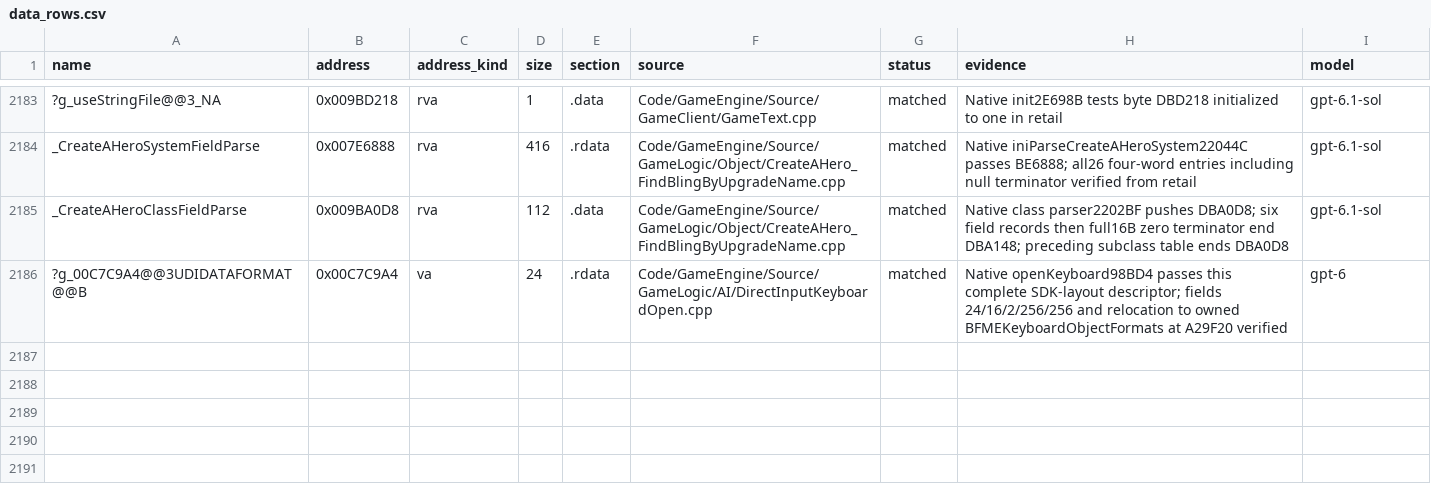
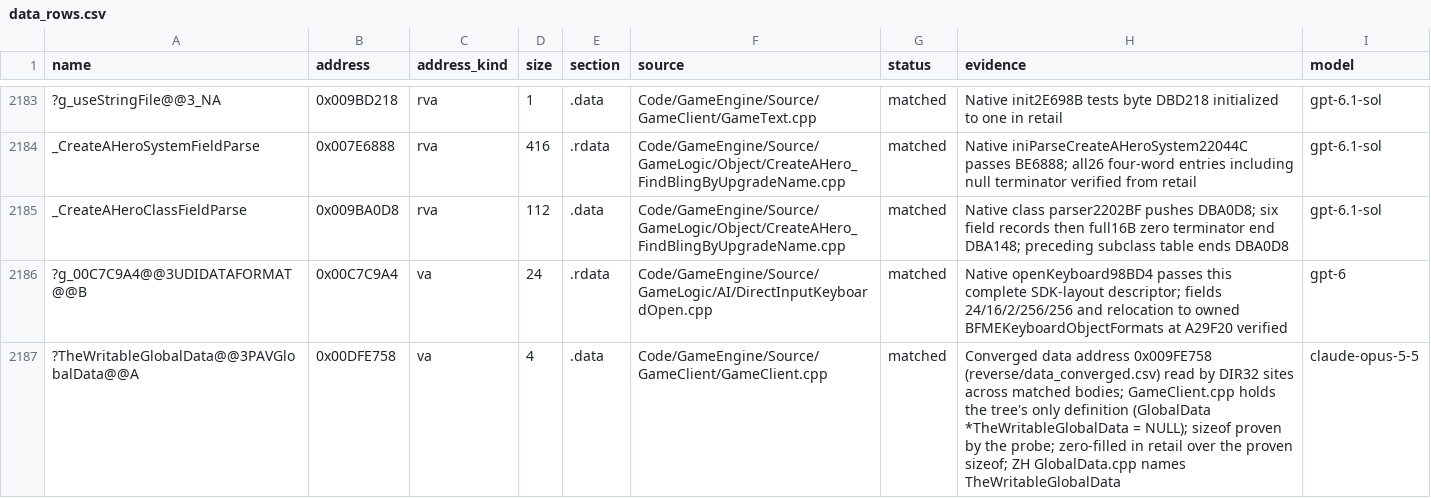
Before and after one commit to Alitryel/Open-BFME-2, a CSV file: reverse/data_rows.csv, drawn as a sheet; only a part is shown, gaps mark what is left out; the diff names each change by its address in the sheet, - before the commit and + after, or states it on an @@ line.

```diff
--- a/reverse/data_rows.csv
+++ b/reverse/data_rows.csv
+row 2187: ?TheWritableGlobalData@@3PAVGlobalData@@A | 0x00DFE758 | va | 4 | .data | Code/GameEngine/Source/GameClient/GameClient.cpp | matched | Converged data address 0x009FE758 (reverse/data_converged.csv) read by DIR32 sites across matched bodies; GameClient.cpp holds the tree's only definition (GlobalData *TheWritableGlobalData = NULL); sizeof proven by the probe; zero-filled in retail over the proven sizeof; ZH GlobalData.cpp names TheWritableGlobalData | claude-opus-5-5
```
Also changed, not shown: 2 other files.
